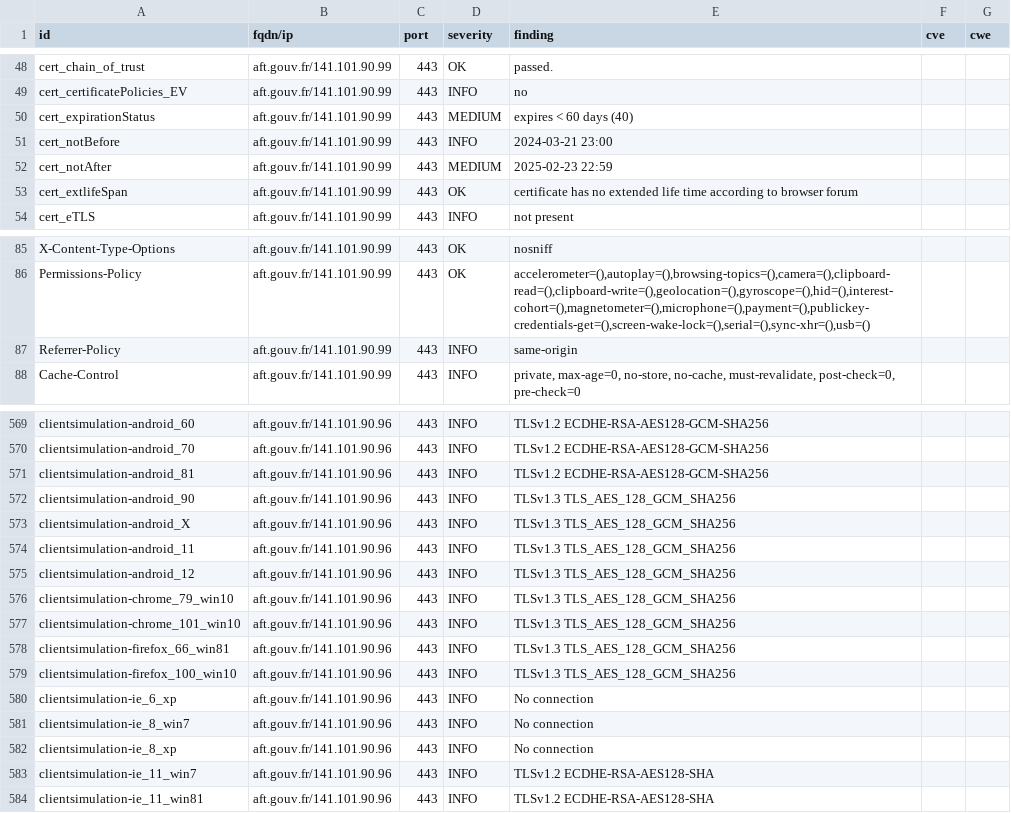
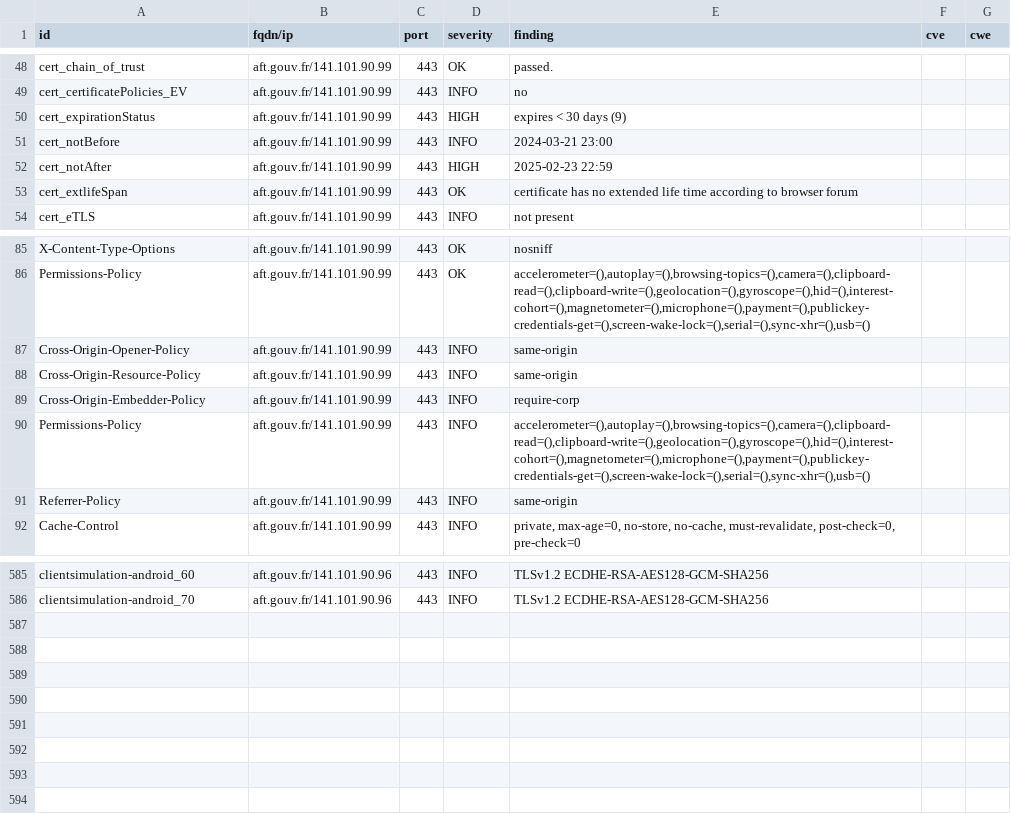
Before and after one commit to GKO-org/dashlordPrd1, a CSV file: results/aHR0cHM6Ly9hZnQuZ291di5mcg==/testssl.csv, drawn as a sheet; only a part is shown, gaps mark what is left out; the diff covers the shown part only.

Commit message:
update: https://aft.gouv.fr

```diff
--- a/results/aHR0cHM6Ly9hZnQuZ291di5mcg==/testssl.csv
+++ b/results/aHR0cHM6Ly9hZnQuZ291di5mcg==/testssl.csv
@@ -49,5 +49,5 @@
 "cert_certificatePolicies_EV","aft.gouv.fr/141.101.90.99","443","INFO","no","",""
-"cert_expirationStatus","aft.gouv.fr/141.101.90.99","443","MEDIUM","expires < 60 days (40)","",""
+"cert_expirationStatus","aft.gouv.fr/141.101.90.99","443","HIGH","expires < 30 days (9)","",""
 "cert_notBefore","aft.gouv.fr/141.101.90.99","443","INFO","2024-03-21 23:00","",""
-"cert_notAfter","aft.gouv.fr/141.101.90.99","443","MEDIUM","2025-02-23 22:59","",""
+"cert_notAfter","aft.gouv.fr/141.101.90.99","443","HIGH","2025-02-23 22:59","",""
 "cert_extlifeSpan","aft.gouv.fr/141.101.90.99","443","OK","certificate has no extended life time according to browser forum","",""
@@ -86,2 +86,6 @@
 "Permissions-Policy","aft.gouv.fr/141.101.90.99","443","OK","accelerometer=(),autoplay=(),browsing-topics=(),camera=(),clipboard-read=(),clipboard-write=(),geolocation=(),gyroscope=(),hid=(),interest-cohort=(),magnetometer=(),microphone=(),payment=(),publickey-credentials-get=(),screen-wake-lock=(),serial=(),sync-xhr=(),usb=()","",""
+"Cross-Origin-Opener-Policy","aft.gouv.fr/141.101.90.99","443","INFO","same-origin","",""
+"Cross-Origin-Resource-Policy","aft.gouv.fr/141.101.90.99","443","INFO","same-origin","",""
+"Cross-Origin-Embedder-Policy","aft.gouv.fr/141.101.90.99","443","INFO","require-corp","",""
+"Permissions-Policy","aft.gouv.fr/141.101.90.99","443","INFO","accelerometer=(),autoplay=(),browsing-topics=(),camera=(),clipboard-read=(),clipboard-write=(),geolocation=(),gyroscope=(),hid=(),interest-cohort=(),magnetometer=(),microphone=(),payment=(),publickey-credentials-get=(),screen-wake-lock=(),serial=(),sync-xhr=(),usb=()","",""
 "Referrer-Policy","aft.gouv.fr/141.101.90.99","443","INFO","same-origin","",""
@@ -570,15 +586 @@
 "clientsimulation-android_70","aft.gouv.fr/141.101.90.96","443","INFO","TLSv1.2 ECDHE-RSA-AES128-GCM-SHA256","",""
-"clientsimulation-android_81","aft.gouv.fr/141.101.90.96","443","INFO","TLSv1.2 ECDHE-RSA-AES128-GCM-SHA256","",""
-"clientsimulation-android_90","aft.gouv.fr/141.101.90.96","443","INFO","TLSv1.3 TLS_AES_128_GCM_SHA256","",""
-"clientsimulation-android_X","aft.gouv.fr/141.101.90.96","443","INFO","TLSv1.3 TLS_AES_128_GCM_SHA256","",""
-"clientsimulation-android_11","aft.gouv.fr/141.101.90.96","443","INFO","TLSv1.3 TLS_AES_128_GCM_SHA256","",""
-"clientsimulation-android_12","aft.gouv.fr/141.101.90.96","443","INFO","TLSv1.3 TLS_AES_128_GCM_SHA256","",""
-"clientsimulation-chrome_79_win10","aft.gouv.fr/141.101.90.96","443","INFO","TLSv1.3 TLS_AES_128_GCM_SHA256","",""
-"clientsimulation-chrome_101_win10","aft.gouv.fr/141.101.90.96","443","INFO","TLSv1.3 TLS_AES_128_GCM_SHA256","",""
-"clientsimulation-firefox_66_win81","aft.gouv.fr/141.101.90.96","443","INFO","TLSv1.3 TLS_AES_128_GCM_SHA256","",""
-"clientsimulation-firefox_100_win10","aft.gouv.fr/141.101.90.96","443","INFO","TLSv1.3 TLS_AES_128_GCM_SHA256","",""
-"clientsimulation-ie_6_xp","aft.gouv.fr/141.101.90.96","443","INFO","No connection","",""
-"clientsimulation-ie_8_win7","aft.gouv.fr/141.101.90.96","443","INFO","No connection","",""
-"clientsimulation-ie_8_xp","aft.gouv.fr/141.101.90.96","443","INFO","No connection","",""
-"clientsimulation-ie_11_win7","aft.gouv.fr/141.101.90.96","443","INFO","TLSv1.2 ECDHE-RSA-AES128-SHA","",""
-"clientsimulation-ie_11_win81","aft.gouv.fr/141.101.90.96","443","INFO","TLSv1.2 ECDHE-RSA-AES128-SHA","",""
```
Also changed, not shown: 12 added rows and 25 edited cells elsewhere in this file, 8 other files.
